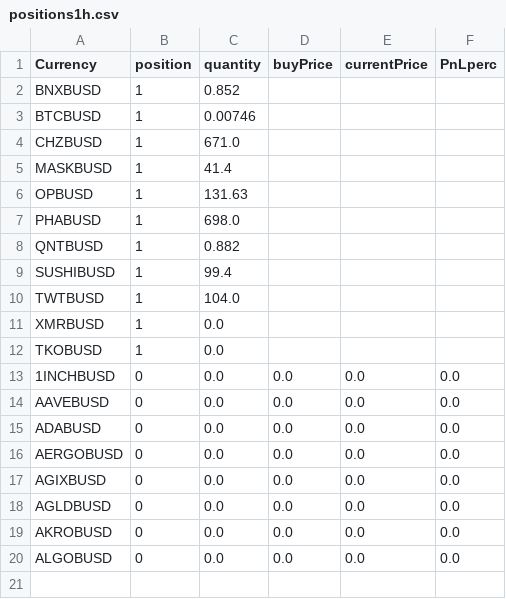
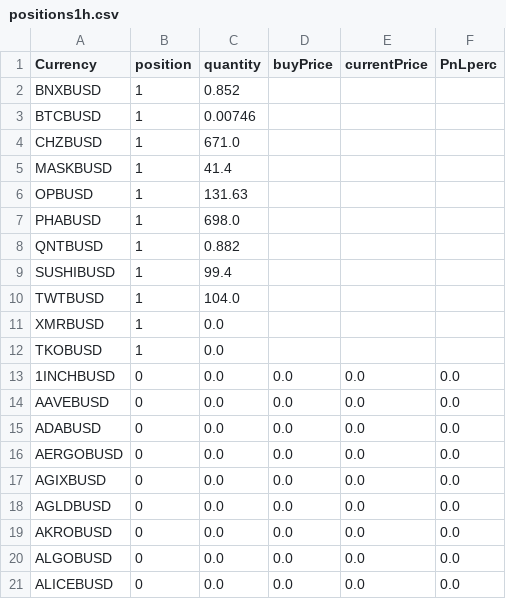
Before and after one commit to jptsantossilva/BEC, a CSV file: Dev/positions1h.csv, drawn as a sheet.

```diff
--- a/Dev/positions1h.csv
+++ b/Dev/positions1h.csv
@@ -20 +20,2 @@ AKROBUSD,0,0.0,0.0,0.0,0.0
 ALGOBUSD,0,0.0,0.0,0.0,0.0
+ALICEBUSD,0,0.0,0.0,0.0,0.0
```
Also changed, not shown: Dev/addcoinpair.csv, Dev/coinpairBestEma.csv, 3 other files.
